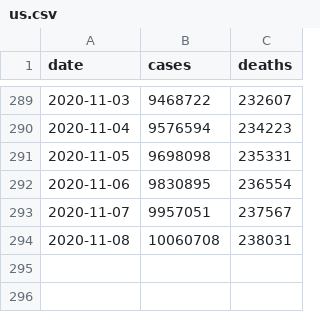
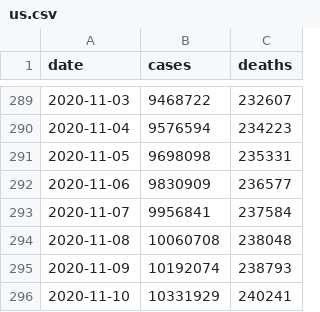
Before and after one commit to goedman/CovidNYT.jl, a CSV file: data/us.csv, drawn as a sheet; only a part is shown, gaps mark what is left out.

```diff
--- a/data/us.csv
+++ b/data/us.csv
@@ -291,4 +291,6 @@ date,cases,deaths
 2020-11-05,9698098,235331
-2020-11-06,9830895,236554
-2020-11-07,9957051,237567
-2020-11-08,10060708,238031
+2020-11-06,9830909,236577
+2020-11-07,9956841,237584
+2020-11-08,10060708,238048
+2020-11-09,10192074,238793
+2020-11-10,10331929,240241
```
Also changed, not shown: data/live/us-counties.csv, data/live/us-states.csv, 4 other files.
